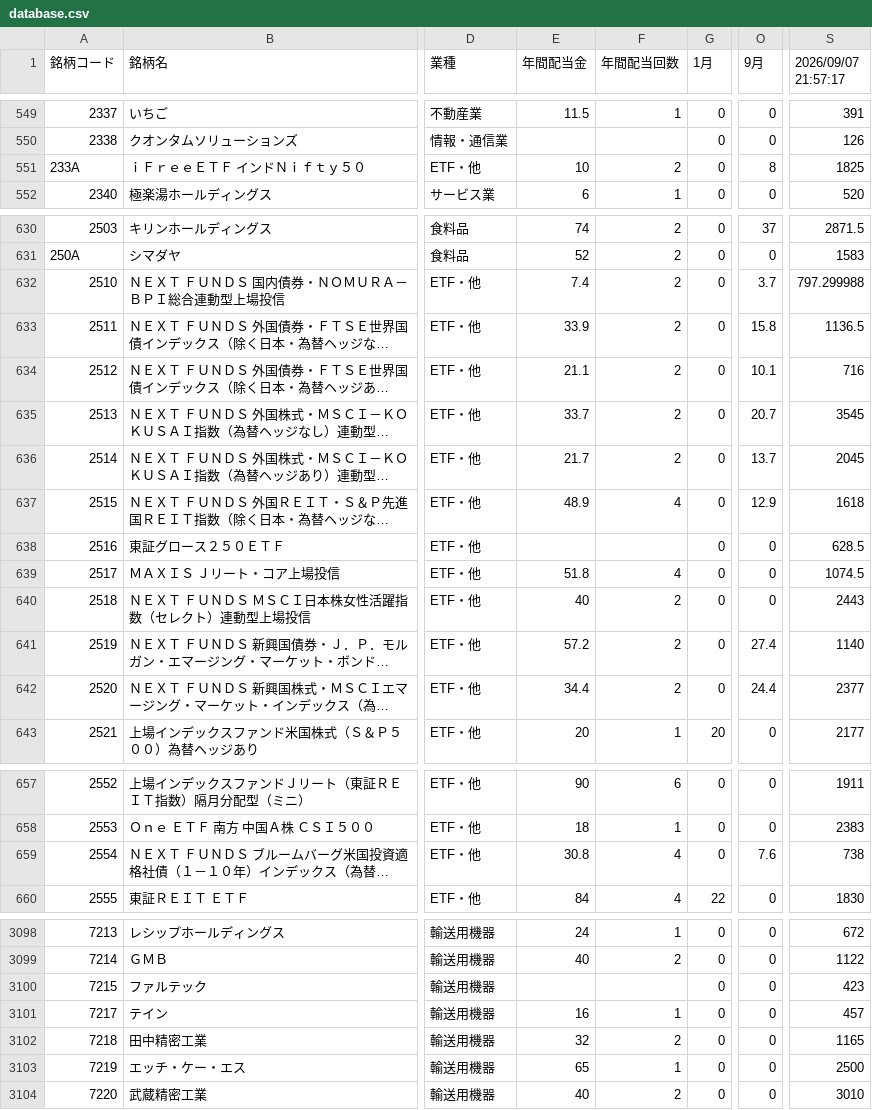
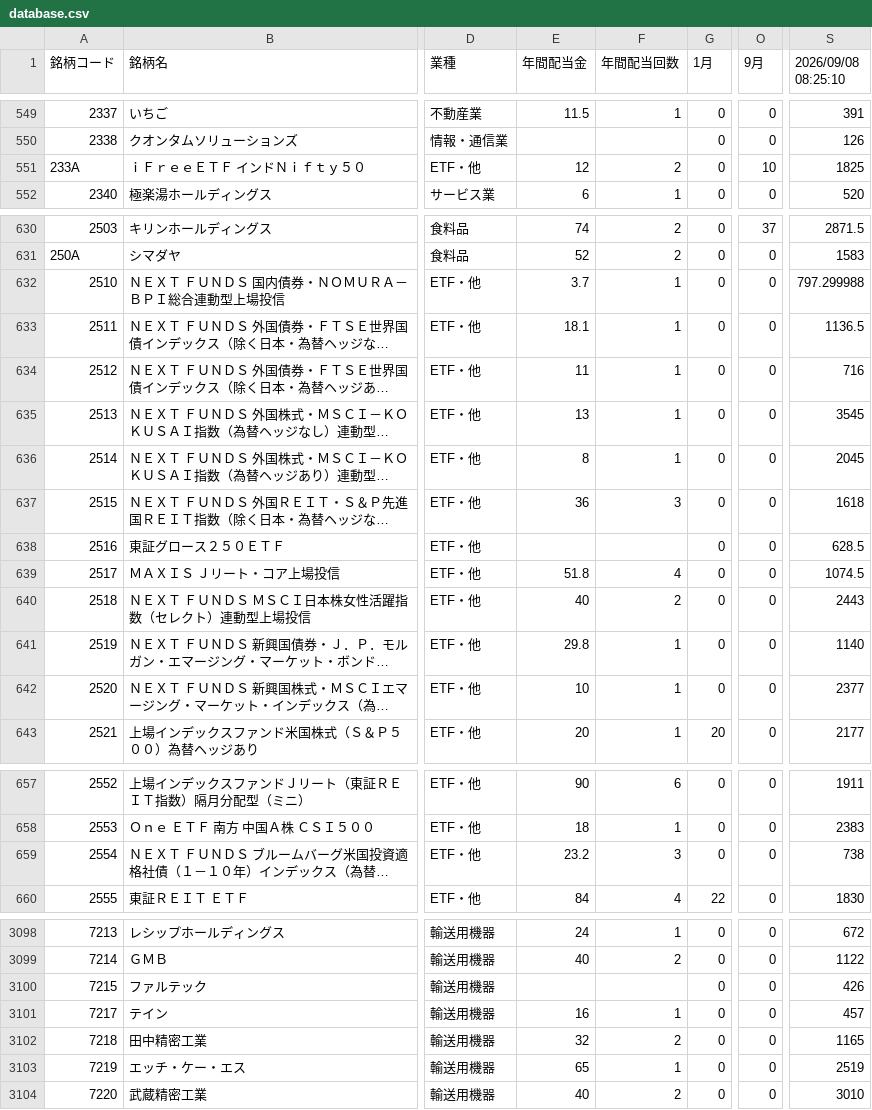
Before and after one commit to sayonnsann/kouhaitou-db, a CSV file: data/database.csv, drawn as a sheet; only a part is shown, gaps mark what is left out; long unchanged cells end in …; the diff covers the shown part only; the diff names each change by its address in the sheet, - before the commit and + after, or states it on an @@ line.

```diff
--- a/data/database.csv
+++ b/data/database.csv
-S1: 2026/09/07 21:57:17
+S1: 2026/09/08 08:25:10
-E551 (年間配当金): 10
+E551 (年間配当金): 12
-O551 (9月): 8
+O551 (9月): 10
-E632 (年間配当金): 7.4
+E632 (年間配当金): 3.7
-F632:F636 (年間配当回数): 2
+F632:F636 (年間配当回数): 1
-O632 (9月): 3.7
+O632 (9月): 0
-E633 (年間配当金): 33.9
+E633 (年間配当金): 18.1
-O633 (9月): 15.8
+O633 (9月): 0
-E634 (年間配当金): 21.1
+E634 (年間配当金): 11
-O634 (9月): 10.1
+O634 (9月): 0
-E635 (年間配当金): 33.7
+E635 (年間配当金): 13
-O635 (9月): 20.7
+O635 (9月): 0
-E636 (年間配当金): 21.7
+E636 (年間配当金): 8
-O636 (9月): 13.7
+O636 (9月): 0
-E637 (年間配当金): 48.9
+E637 (年間配当金): 36
-F637 (年間配当回数): 4
+F637 (年間配当回数): 3
-O637 (9月): 12.9
+O637 (9月): 0
-E641 (年間配当金): 57.2
+E641 (年間配当金): 29.8
-F641:F642 (年間配当回数): 2
+F641:F642 (年間配当回数): 1
-O641 (9月): 27.4
+O641 (9月): 0
-E642 (年間配当金): 34.4
+E642 (年間配当金): 10
-O642 (9月): 24.4
+O642 (9月): 0
-E659 (年間配当金): 30.8
+E659 (年間配当金): 23.2
-F659 (年間配当回数): 4
+F659 (年間配当回数): 3
-O659 (9月): 7.6
+O659 (9月): 0
-S3100 (2026/09/08 08:25:10): 423
+S3100 (2026/09/08 08:25:10): 426
-S3103 (2026/09/08 08:25:10): 2500
+S3103 (2026/09/08 08:25:10): 2519
```
Also changed, not shown: 12 edited cells elsewhere in this file, data/etf_dividends_cache.csv, 1 other file.
